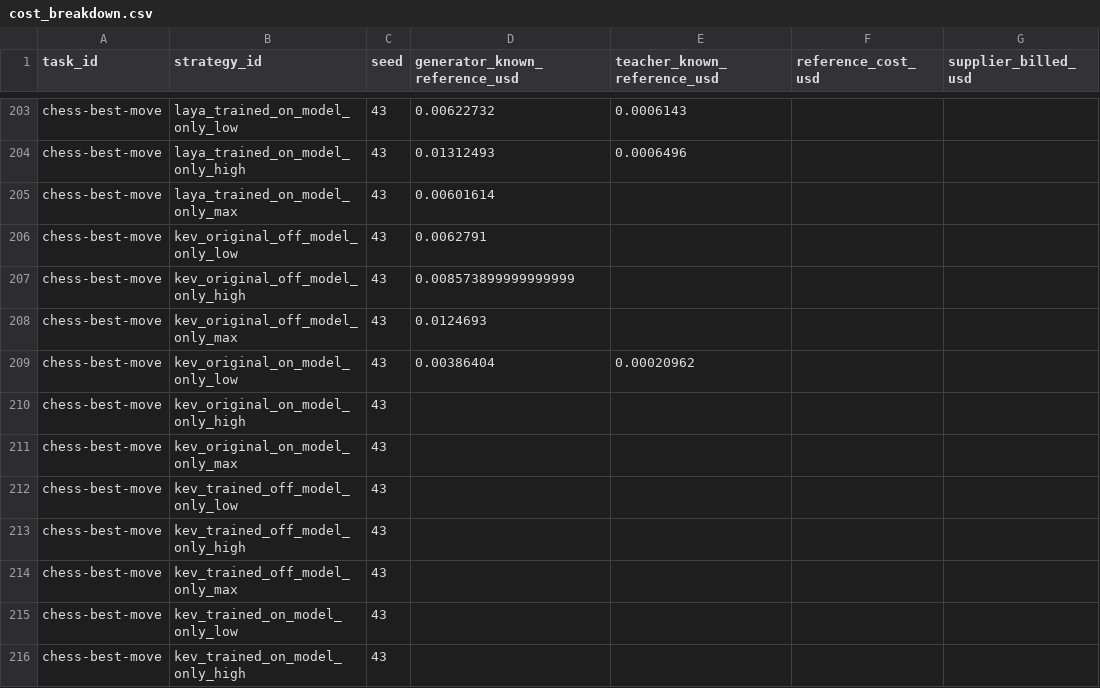
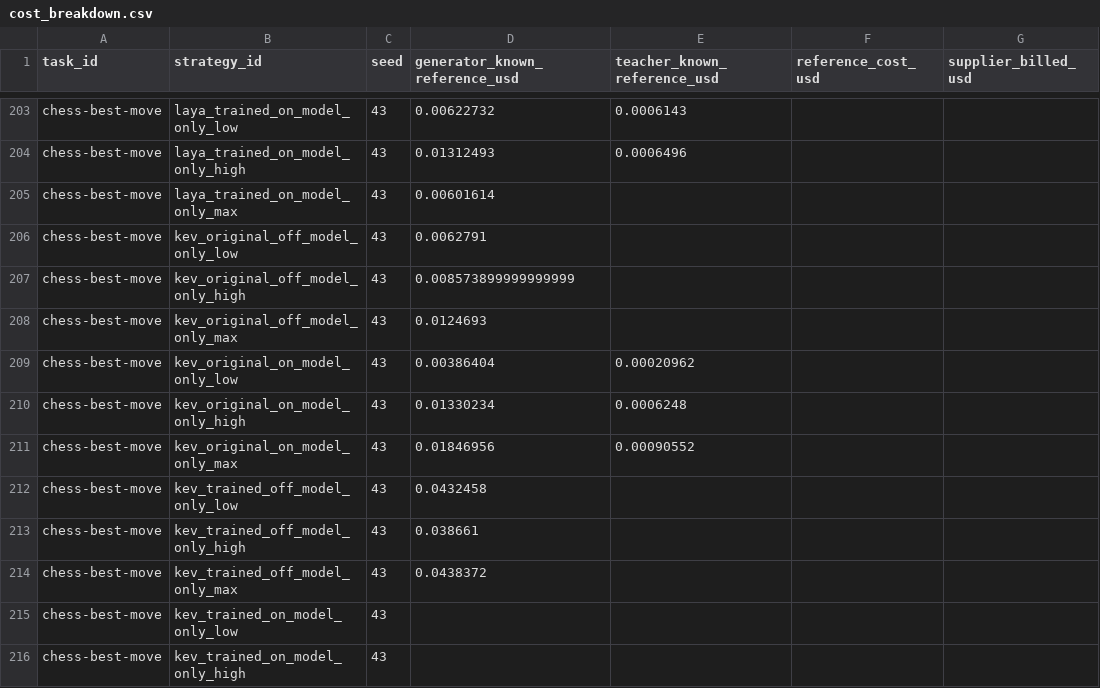
Before and after one commit to sxyq/modelrouter, a CSV file: our-project/results/benchmark/rq1/terminal-bench-2.0/20261112-v9-model-only/metrics/cost_breakdown.csv, drawn as a sheet; only a part is shown, gaps mark what is left out; the diff names each change by its address in the sheet, - before the commit and + after, or states it on an @@ line.

Commit message:
results: record chess recovery official outcomes

```diff
--- a/our-project/results/benchmark/rq1/terminal-bench-2.0/20261112-v9-model-only/metrics/cost_breakdown.csv
+++ b/our-project/results/benchmark/rq1/terminal-bench-2.0/20261112-v9-model-only/metrics/cost_breakdown.csv
-D210 (generator_known_reference_usd): (empty)
+D210 (generator_known_reference_usd): 0.01330234
-E210 (teacher_known_reference_usd): (empty)
+E210 (teacher_known_reference_usd): 0.0006248
-D211 (generator_known_reference_usd): (empty)
+D211 (generator_known_reference_usd): 0.01846956
-E211 (teacher_known_reference_usd): (empty)
+E211 (teacher_known_reference_usd): 0.00090552
-D212 (generator_known_reference_usd): (empty)
+D212 (generator_known_reference_usd): 0.0432458
-D213 (generator_known_reference_usd): (empty)
+D213 (generator_known_reference_usd): 0.038661
-D214 (generator_known_reference_usd): (empty)
+D214 (generator_known_reference_usd): 0.0438372
```
Also changed, not shown: our-project/results/benchmark/rq1/terminal-bench-2.0/20261112-v9-model-only/metrics/per_strategy.csv, our-project/results/benchmark/rq1/terminal-bench-2.0/20261112-v9-model-only/metrics/per_task.csv, 24 other files.
